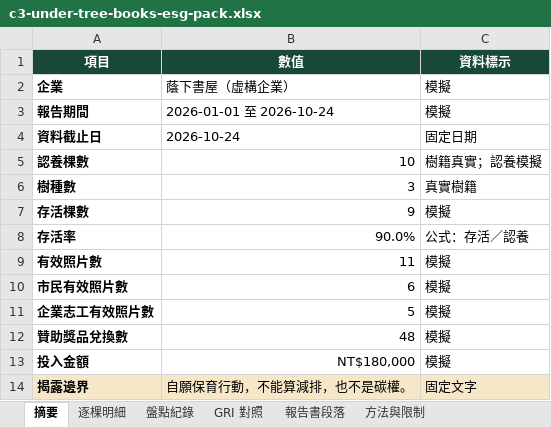
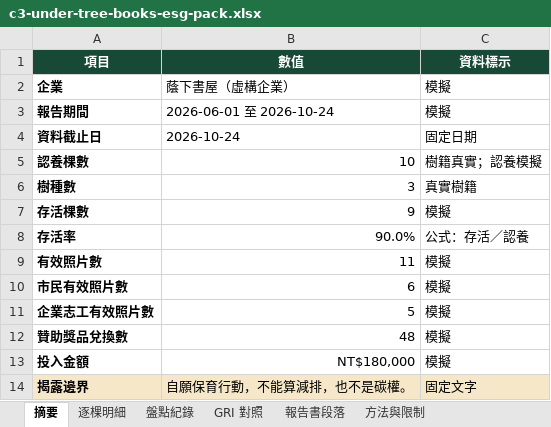
Before and after one commit to j0214ack/taipei-tree-twin, an Excel workbook: app/downloads/esg/c3-under-tree-books-esg-pack.xlsx, sheet 摘要, drawn as a sheet; values as stored, in another font and other column widths than the file's, no borders; the diff names each change by its address in the sheet, - before the commit and + after, or states it on an @@ line.

```diff
--- a/app/downloads/esg/c3-under-tree-books-esg-pack.xlsx (sheet 摘要)
+++ b/app/downloads/esg/c3-under-tree-books-esg-pack.xlsx (sheet 摘要)
-B3 (數值): 2026-01-01 至 2026-10-24
+B3 (數值): 2026-06-01 至 2026-10-24
```
Also changed, not shown: sheet 逐棵明細, sheet 盤點紀錄, app/downloads/esg/c1-yesi-solar-esg-pack.xlsx, app/downloads/esg/c2-green-corridor-life-esg-pack.xlsx, 9 other files.
